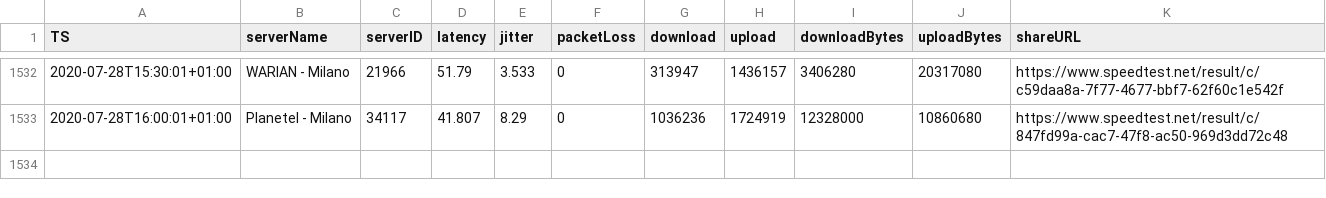
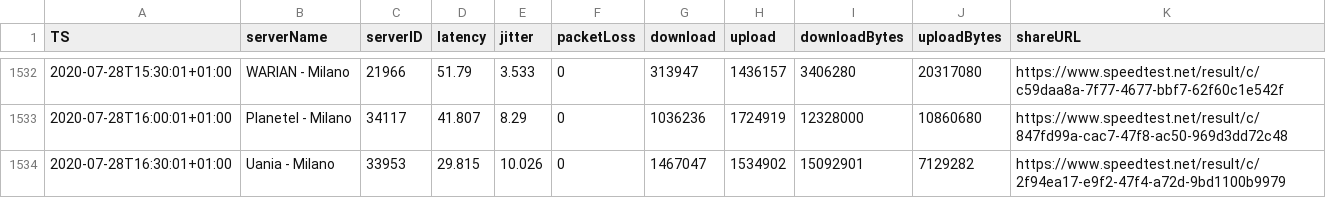
Before and after one commit to mauriziopapini/datalog, a CSV file: speedData.csv, drawn as a sheet; only a part is shown, gaps mark what is left out.

Commit message:
upd

```diff
--- a/speedData.csv
+++ b/speedData.csv
@@ -1533 +1533,2 @@
 "2020-07-28T16:00:01+01:00","Planetel - Milano","34117","41.807","8.29","0","1036236","1724919","12328000","10860680","https://www.speedtest.net/result/c/847fd99a-cac7-47f8-ac50-969d3dd72c48"
+"2020-07-28T16:30:01+01:00","Uania - Milano","33953","29.815","10.026","0","1467047","1534902","15092901","7129282","https://www.speedtest.net/result/c/2f94ea17-e9f2-47f4-a72d-9bd1100b9979"
```
